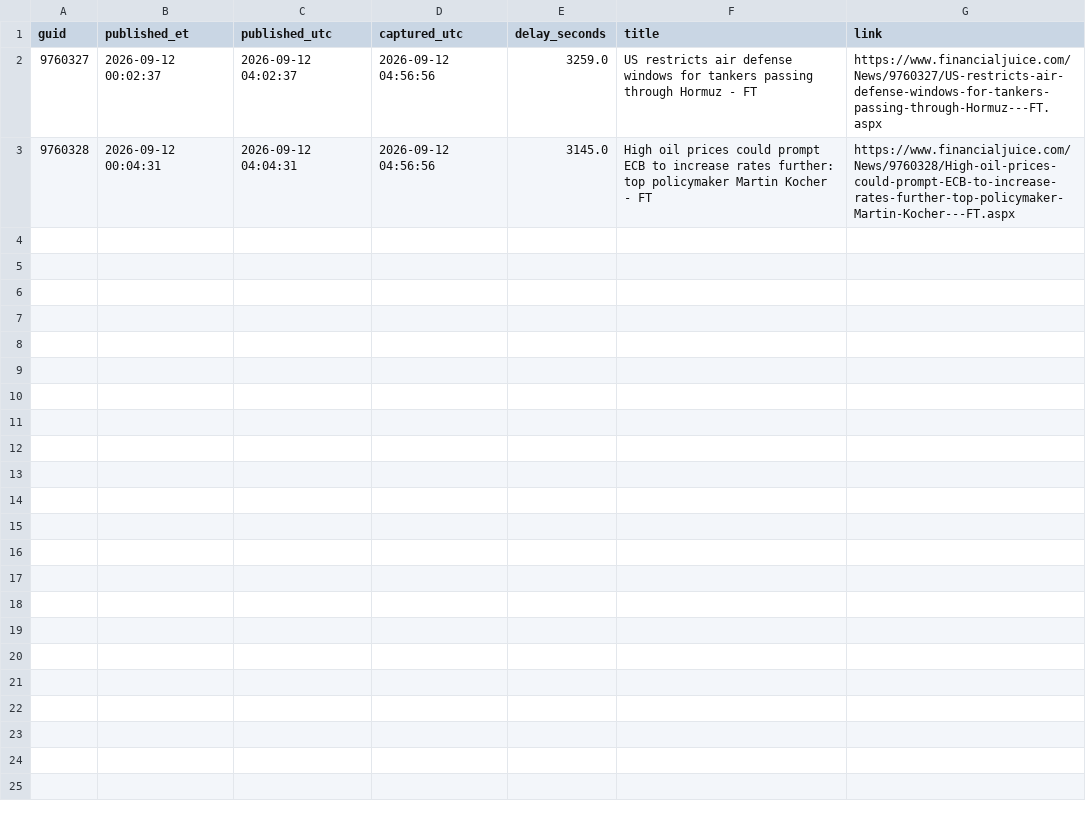
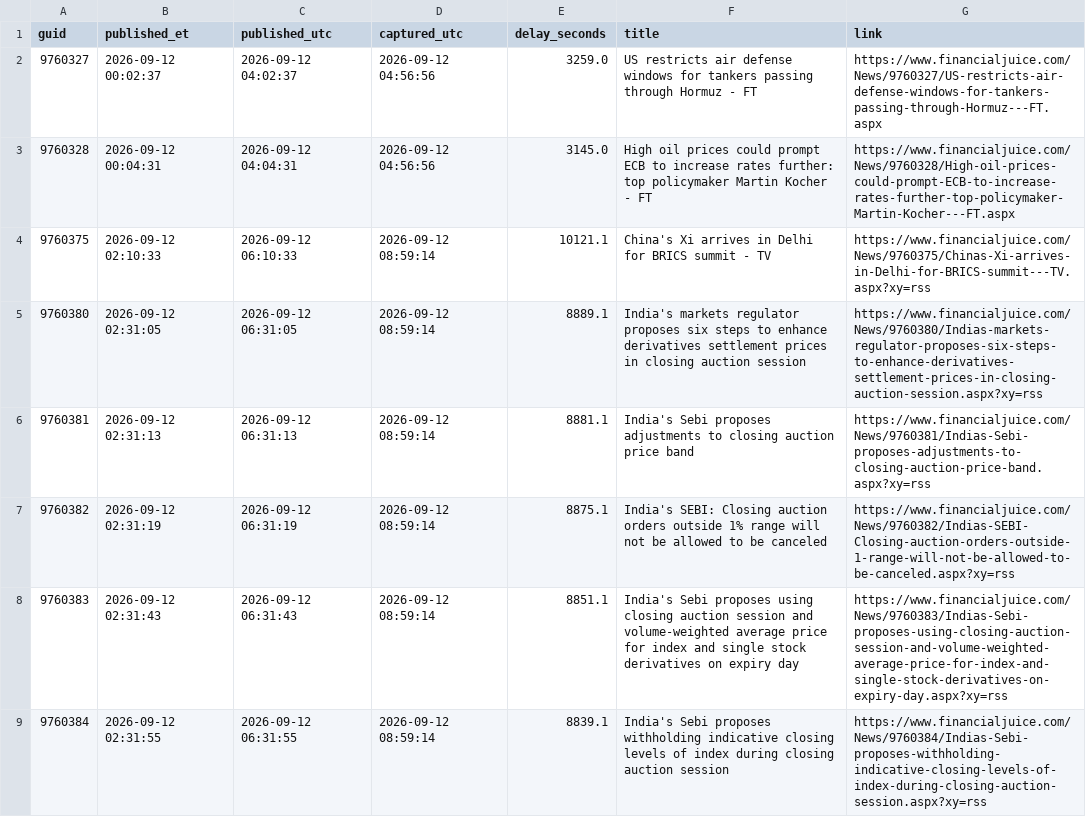
Before and after one commit to marcusa23-a11y/fj, a CSV file: daily/2026-09-12.csv, drawn as a sheet; only a part is shown; the diff covers the shown part only.

```diff
--- a/daily/2026-09-12.csv
+++ b/daily/2026-09-12.csv
@@ -3 +3,7 @@ guid,published_et,published_utc,captured_utc,delay_seconds,title,link
 9760328,2026-09-12 00:04:31,2026-09-12 04:04:31,2026-09-12 04:56:56,3145.0,High oil prices could prompt ECB to increase rates further: top policymaker Martin Kocher - FT,https://www.financialjuice.com/News/9760328/High-oil-prices-could-prompt-ECB-to-increase-rates-further-top-policymaker-Martin-Kocher---FT.aspx
+9760375,2026-09-12 02:10:33,2026-09-12 06:10:33,2026-09-12 08:59:14,10121.1,China's Xi arrives in Delhi for BRICS summit - TV,https://www.financialjuice.com/News/9760375/Chinas-Xi-arrives-in-Delhi-for-BRICS-summit---TV.aspx?xy=rss
+9760380,2026-09-12 02:31:05,2026-09-12 06:31:05,2026-09-12 08:59:14,8889.1,India's markets regulator proposes six steps to enhance derivatives settlement prices in closing auction session,https://www.financialjuice.com/News/9760380/Indias-markets-regulator-proposes-six-steps-to-enhance-derivatives-settlement-prices-in-closing-auction-session.aspx?xy=rss
+9760381,2026-09-12 02:31:13,2026-09-12 06:31:13,2026-09-12 08:59:14,8881.1,India's Sebi proposes adjustments to closing auction price band,https://www.financialjuice.com/News/9760381/Indias-Sebi-proposes-adjustments-to-closing-auction-price-band.aspx?xy=rss
+9760382,2026-09-12 02:31:19,2026-09-12 06:31:19,2026-09-12 08:59:14,8875.1,India's SEBI: Closing auction orders outside 1% range will not be allowed to be canceled,https://www.financialjuice.com/News/9760382/Indias-SEBI-Closing-auction-orders-outside-1-range-will-not-be-allowed-to-be-canceled.aspx?xy=rss
+9760383,2026-09-12 02:31:43,2026-09-12 06:31:43,2026-09-12 08:59:14,8851.1,India's Sebi proposes using closing auction session and volume-weighted average price for index and single stock derivatives on expiry day,https://www.financialjuice.com/News/9760383/Indias-Sebi-proposes-using-closing-auction-session-and-volume-weighted-average-price-for-index-and-single-stock-derivatives-on-expiry-day.aspx?xy=rss
+9760384,2026-09-12 02:31:55,2026-09-12 06:31:55,2026-09-12 08:59:14,8839.1,India's Sebi proposes withholding indicative closing levels of index during closing auction session,https://www.financialjuice.com/News/9760384/Indias-Sebi-proposes-withholding-indicative-closing-levels-of-index-during-closing-auction-session.aspx?xy=rss
```
Also changed, not shown: 6 added rows elsewhere in this file, index.csv, recent_48h.csv, 1 other file.
